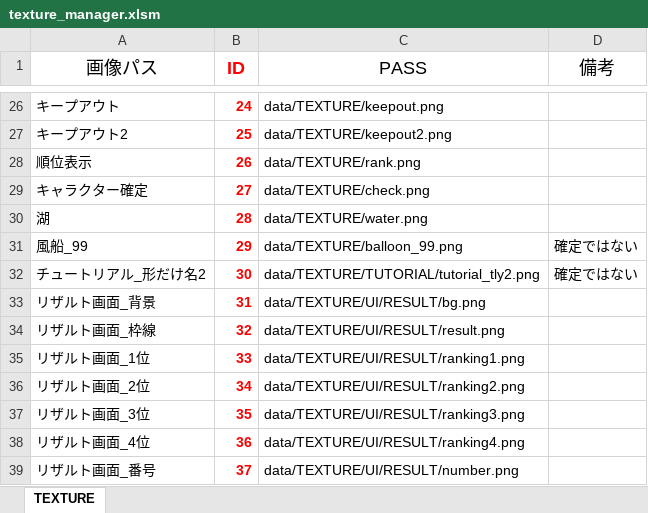
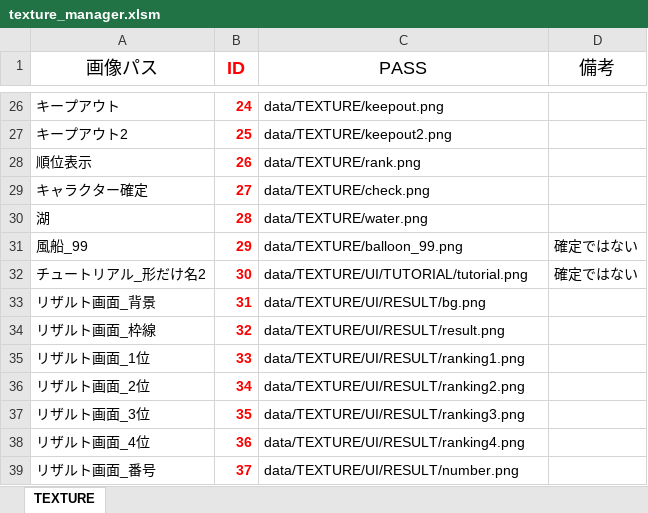
Before and after one commit to Nishin3614/Balloon, an Excel workbook: data/LOAD/TEXTURE/texture_manager.xlsm, sheet TEXTURE, drawn as a sheet; only a part is shown, gaps mark what is left out; values as stored, in another font and other column widths than the file's, no borders; charts and pictures not drawn; the diff names each change by its address in the sheet, - before the commit and + after, or states it on an @@ line.

```diff
--- a/data/LOAD/TEXTURE/texture_manager.xlsm (sheet TEXTURE)
+++ b/data/LOAD/TEXTURE/texture_manager.xlsm (sheet TEXTURE)
-C32 (PASS): data/TEXTURE/TUTORIAL/tutorial_tly2.png
+C32 (PASS): data/TEXTURE/UI/TUTORIAL/tutorial.png
```
Also changed, not shown: 8 other files.
